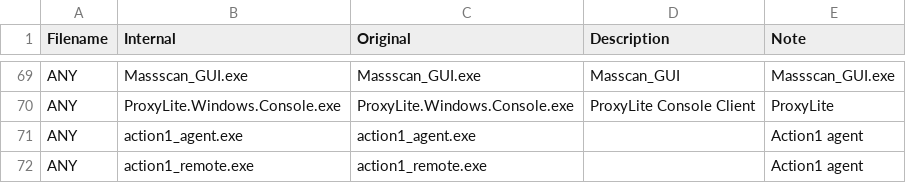
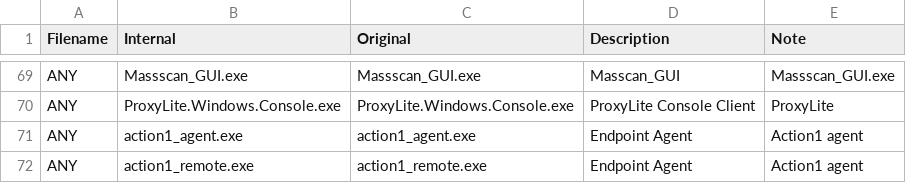
Before and after one commit to svch0stz/velociraptor-detections, a CSV file: ExeOriginalName.csv, drawn as a sheet; only a part is shown, gaps mark what is left out.

Commit message:
Update ExeOriginalName.csv

```diff
--- a/ExeOriginalName.csv
+++ b/ExeOriginalName.csv
@@ -70,3 +70,3 @@ ANY,Massscan_GUI.exe,Massscan_GUI.exe,Masscan_GUI,Massscan_GUI.exe
 ANY,ProxyLite.Windows.Console.exe,ProxyLite.Windows.Console.exe,ProxyLite Console Client,ProxyLite
-ANY,action1_agent.exe,action1_agent.exe,,Action1 agent
-ANY,action1_remote.exe,action1_remote.exe,,Action1 agent
+ANY,action1_agent.exe,action1_agent.exe,Endpoint Agent,Action1 agent
+ANY,action1_remote.exe,action1_remote.exe,Endpoint Agent,Action1 agent
```
